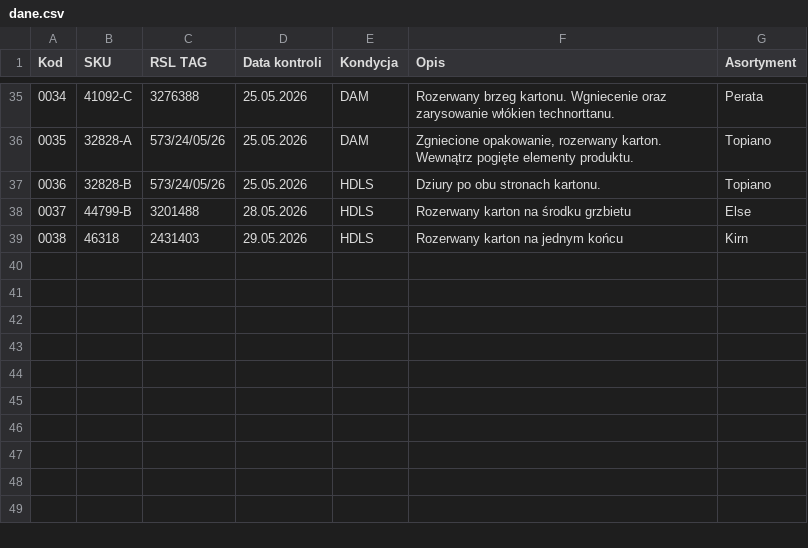
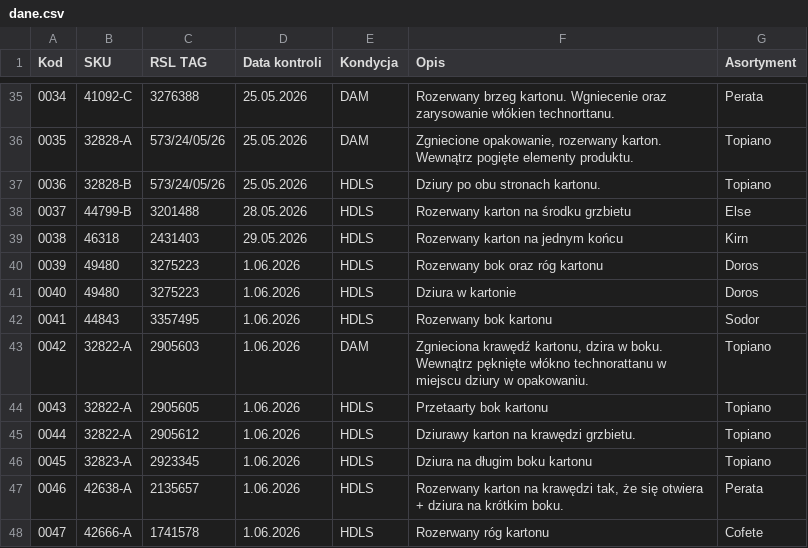
Before and after one commit to logi-meblob/katalog-kontroli, a CSV file: dane.csv, drawn as a sheet; only a part is shown, gaps mark what is left out; the diff names each change by its address in the sheet, - before the commit and + after, or states it on an @@ line.

```diff
--- a/dane.csv
+++ b/dane.csv
+row 40: 0039 | 49480 | 3275223 | 1.06.2026 | HDLS | Rozerwany bok oraz róg kartonu | Doros
+row 41: 0040 | 49480 | 3275223 | 1.06.2026 | HDLS | Dziura w kartonie | Doros
+row 42: 0041 | 44843 | 3357495 | 1.06.2026 | HDLS | Rozerwany bok kartonu | Sodor
+row 43: 0042 | 32822-A | 2905603 | 1.06.2026 | DAM | Zgnieciona krawędź kartonu, dzira w boku. Wewnątrz pęknięte włókno technorattanu w miejscu dziury w opakowaniu. | Topiano
+row 44: 0043 | 32822-A | 2905605 | 1.06.2026 | HDLS | Przetaarty bok kartonu | Topiano
+row 45: 0044 | 32822-A | 2905612 | 1.06.2026 | HDLS | Dziurawy karton na krawędzi grzbietu. | Topiano
+row 46: 0045 | 32823-A | 2923345 | 1.06.2026 | HDLS | Dziura na długim boku kartonu | Topiano
+row 47: 0046 | 42638-A | 2135657 | 1.06.2026 | HDLS | Rozerwany karton na krawędzi tak, że się otwiera + dziura na krótkim boku. | Perata
+row 48: 0047 | 42666-A | 1741578 | 1.06.2026 | HDLS | Rozerwany róg kartonu | Cofete
```
